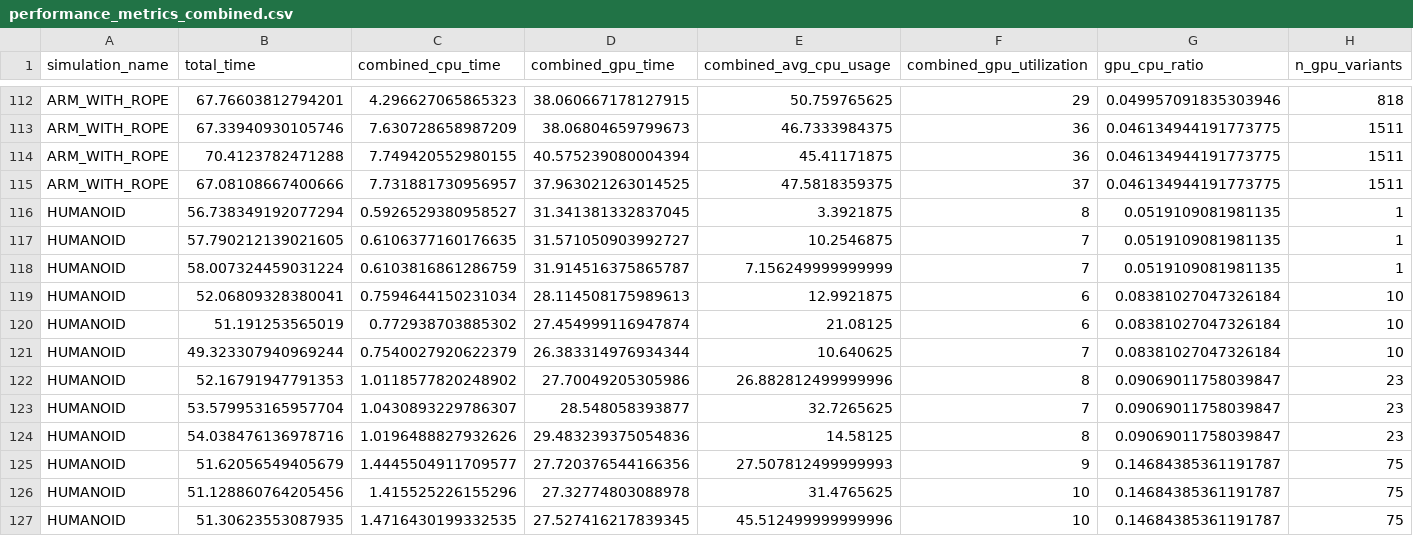
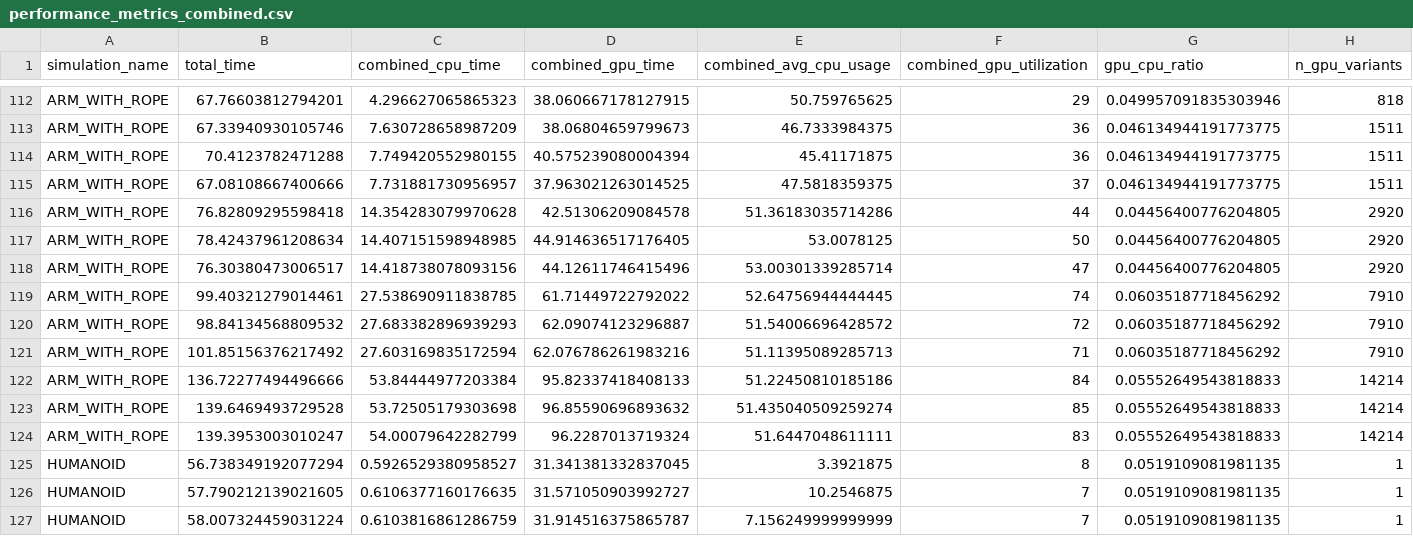
Before and after one commit to rustam-e/revolve2, a CSV file: performance_metrics_combined.csv, drawn as a sheet; only a part is shown, gaps mark what is left out; the shorter side is filled out with more unchanged rows; rows hold the shown columns only; the diff names each change by its address in the sheet, - before the commit and + after, or states it on an @@ line.

Commit message:
more steps for arm with rope - results

```diff
--- a/performance_metrics_combined.csv
+++ b/performance_metrics_combined.csv
+row 116: ARM_WITH_ROPE | 76.82809295598418 | 14.354283079970628 | 42.51306209084578 | 51.36183035714286 | 44 | 0.04456400776204805 | 2920
+row 117: ARM_WITH_ROPE | 78.42437961208634 | 14.407151598948985 | 44.914636517176405 | 53.0078125 | 50 | 0.04456400776204805 | 2920
+row 118: ARM_WITH_ROPE | 76.30380473006517 | 14.418738078093156 | 44.12611746415496 | 53.00301339285714 | 47 | 0.04456400776204805 | 2920
+row 119: ARM_WITH_ROPE | 99.40321279014461 | 27.538690911838785 | 61.71449722792022 | 52.64756944444445 | 74 | 0.06035187718456292 | 7910
+row 120: ARM_WITH_ROPE | 98.84134568809532 | 27.683382896939293 | 62.09074123296887 | 51.54006696428572 | 72 | 0.06035187718456292 | 7910
+row 121: ARM_WITH_ROPE | 101.85156376217492 | 27.603169835172594 | 62.076786261983216 | 51.11395089285713 | 71 | 0.06035187718456292 | 7910
+row 122: ARM_WITH_ROPE | 136.72277494496666 | 53.84444977203384 | 95.82337418408133 | 51.22450810185186 | 84 | 0.05552649543818833 | 14214
+row 123: ARM_WITH_ROPE | 139.6469493729528 | 53.72505179303698 | 96.85590696893632 | 51.435040509259274 | 85 | 0.05552649543818833 | 14214
+row 124: ARM_WITH_ROPE | 139.3953003010247 | 54.00079642282799 | 96.2287013719324 | 51.6447048611111 | 83 | 0.05552649543818833 | 14214
```
